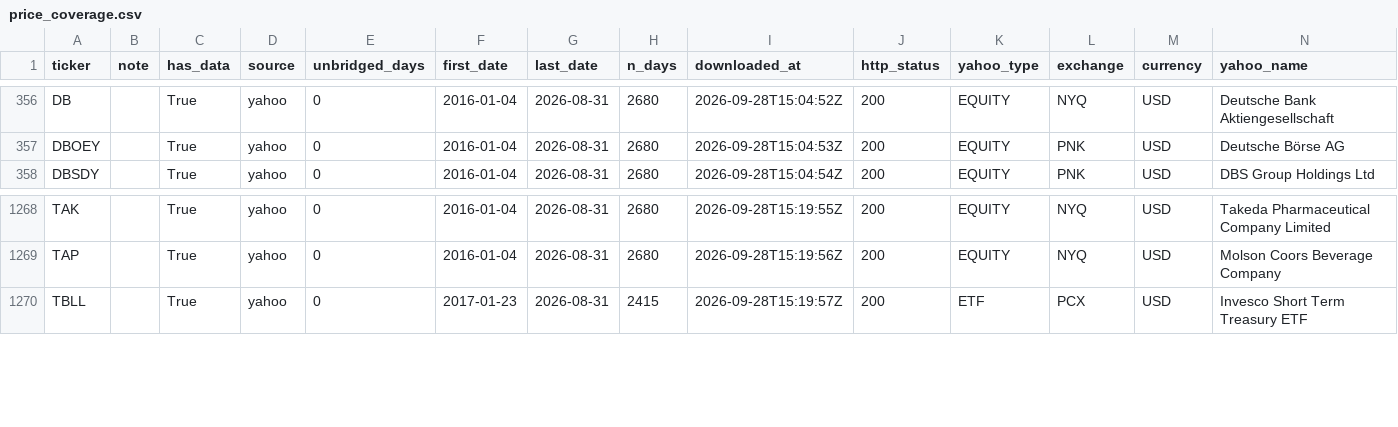
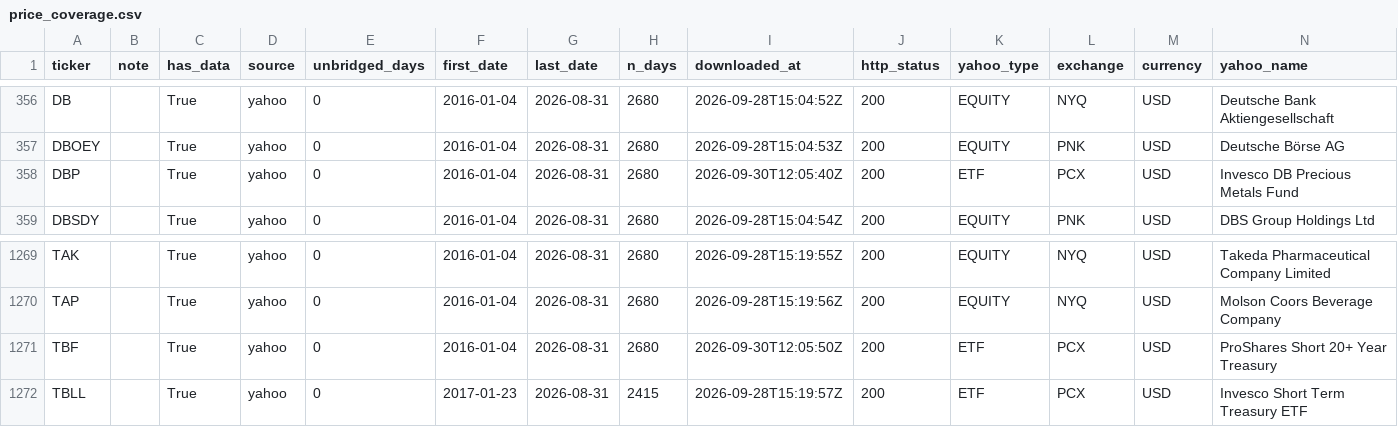
Before and after one commit to oshh-star/senate-trades-backtest, a CSV file: data/processed/price_coverage.csv, drawn as a sheet; only a part is shown, gaps mark what is left out; the diff names each change by its address in the sheet, - before the commit and + after, or states it on an @@ line.

```diff
--- a/data/processed/price_coverage.csv
+++ b/data/processed/price_coverage.csv
+row 358: DBP |  | True | yahoo | 0 | 2016-01-04 | 2026-08-31 | 2680 | 2026-09-30T12:05:40Z | 200 | ETF | PCX | USD | Invesco DB Precious Metals Fund
+row 1271: TBF |  | True | yahoo | 0 | 2016-01-04 | 2026-08-31 | 2680 | 2026-09-30T12:05:50Z | 200 | ETF | PCX | USD | ProShares Short 20+ Year Treasury
```
Also changed, not shown: data/interim/price_staleness.csv, data/processed/dividends.csv, 3 other files.
